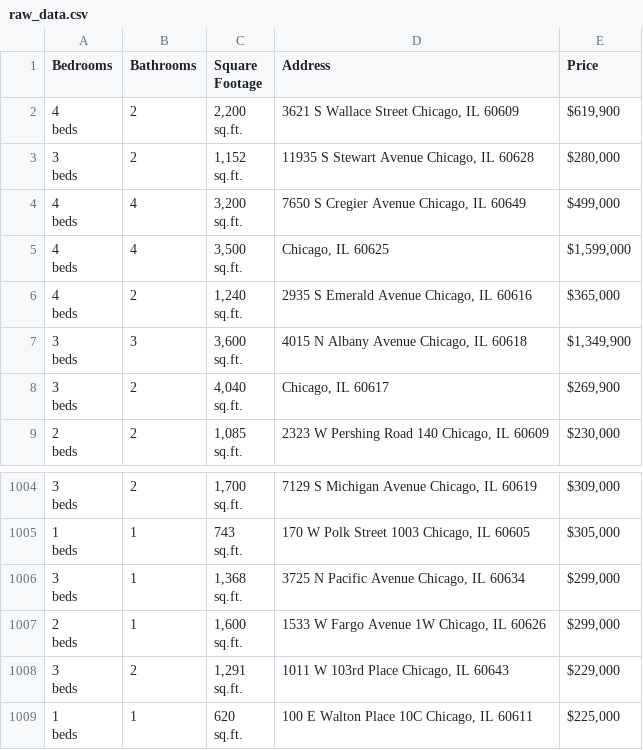
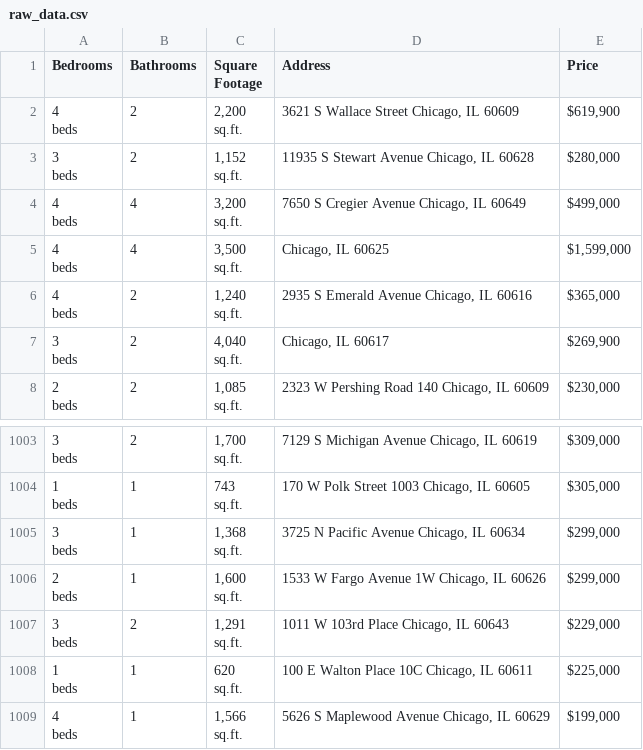
Before and after one commit to bilooo-web/webscraping_project_real_estate, a CSV file: raw_data.csv, drawn as a sheet; only a part is shown, gaps mark what is left out.

```diff
--- a/raw_data.csv
+++ b/raw_data.csv
@@ -16,5 +16,2 @@ beds",2,"1,240
 sq.ft.","2935 S Emerald Avenue Chicago, IL 60616","$365,000"
-"3
-beds",3,"3,600
-sq.ft.","4015 N Albany Avenue Chicago, IL 60618","$1,349,900"
 "3
@@ -3025 +3022,4 @@ beds",1,"620
 sq.ft.","100 E Walton Place 10C Chicago, IL 60611","$225,000"
+"4
+beds",1,"1,566
+sq.ft.","5626 S Maplewood Avenue Chicago, IL 60629","$199,000"
```
Also changed, not shown: cleaned_data.csv.
